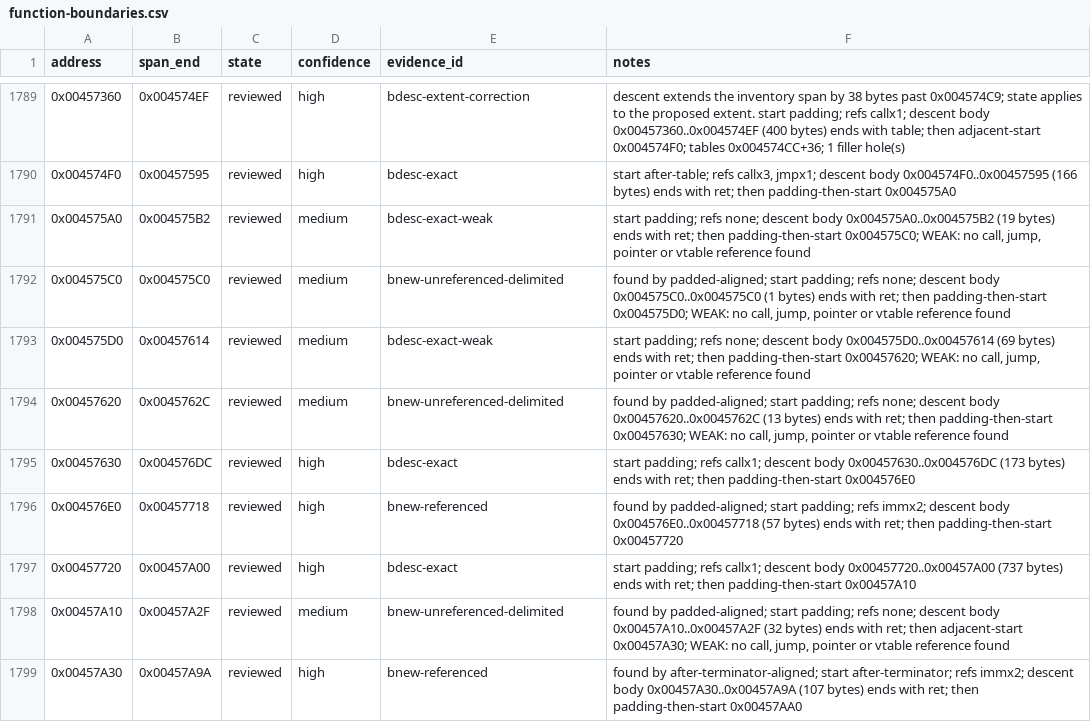
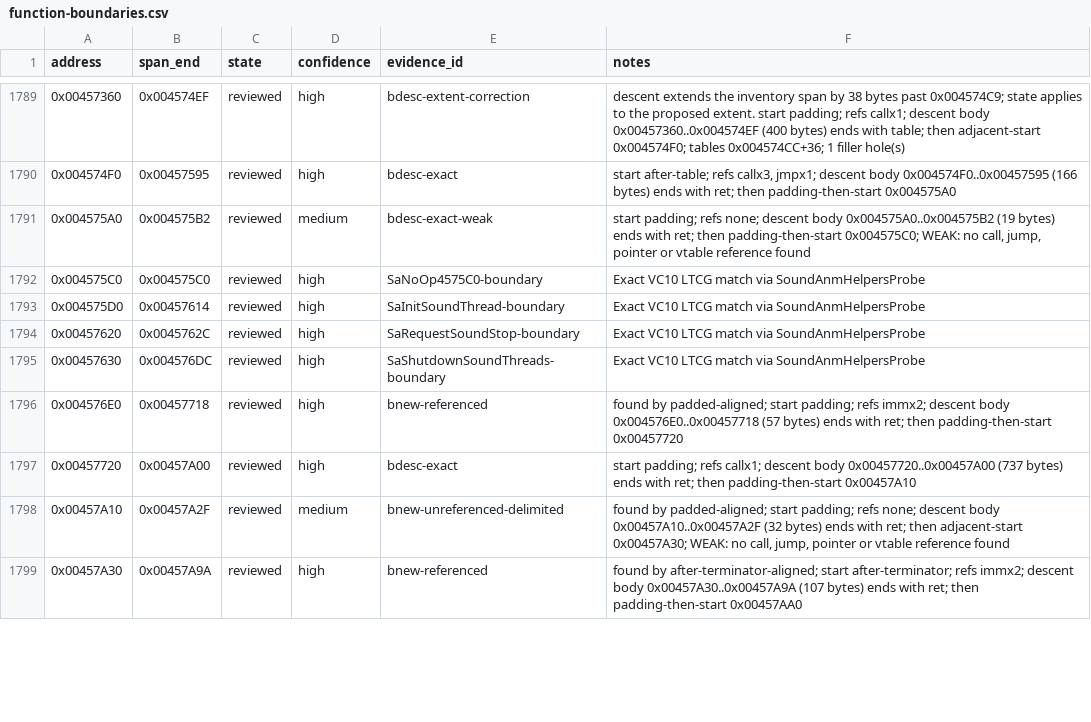
Before and after one commit to N0zoM1z0/th128, a CSV file: config/function-boundaries.csv, drawn as a sheet; only a part is shown, gaps mark what is left out; the diff covers the shown part only.

```diff
--- a/config/function-boundaries.csv
+++ b/config/function-boundaries.csv
@@ -1791,6 +1791,6 @@ address,span_end,state,confidence,evidence_id,notes
 0x004575A0,0x004575B2,reviewed,medium,bdesc-exact-weak,"start padding; refs none; descent body 0x004575A0..0x004575B2 (19 bytes) ends with ret; then padding-then-start 0x004575C0; WEAK: no call, jump, pointer or vtable reference found"
-0x004575C0,0x004575C0,reviewed,medium,bnew-unreferenced-delimited,"found by padded-aligned; start padding; refs none; descent body 0x004575C0..0x004575C0 (1 bytes) ends with ret; then padding-then-start 0x004575D0; WEAK: no call, jump, pointer or vtable reference found"
-0x004575D0,0x00457614,reviewed,medium,bdesc-exact-weak,"start padding; refs none; descent body 0x004575D0..0x00457614 (69 bytes) ends with ret; then padding-then-start 0x00457620; WEAK: no call, jump, pointer or vtable reference found"
-0x00457620,0x0045762C,reviewed,medium,bnew-unreferenced-delimited,"found by padded-aligned; start padding; refs none; descent body 0x00457620..0x0045762C (13 bytes) ends with ret; then padding-then-start 0x00457630; WEAK: no call, jump, pointer or vtable reference found"
-0x00457630,0x004576DC,reviewed,high,bdesc-exact,start padding; refs callx1; descent body 0x00457630..0x004576DC (173 bytes) ends with ret; then padding-then-start 0x004576E0
+0x004575C0,0x004575C0,reviewed,high,SaNoOp4575C0-boundary,Exact VC10 LTCG match via SoundAnmHelpersProbe
+0x004575D0,0x00457614,reviewed,high,SaInitSoundThread-boundary,Exact VC10 LTCG match via SoundAnmHelpersProbe
+0x00457620,0x0045762C,reviewed,high,SaRequestSoundStop-boundary,Exact VC10 LTCG match via SoundAnmHelpersProbe
+0x00457630,0x004576DC,reviewed,high,SaShutdownSoundThreads-boundary,Exact VC10 LTCG match via SoundAnmHelpersProbe
 0x004576E0,0x00457718,reviewed,high,bnew-referenced,found by padded-aligned; start padding; refs immx2; descent body 0x004576E0..0x00457718 (57 bytes) ends with ret; then padding-then-start 0x00457720
```
Also changed, not shown: 24 edited cells elsewhere in this file, config/implemented.csv, config/matches.csv, 14 other files.
